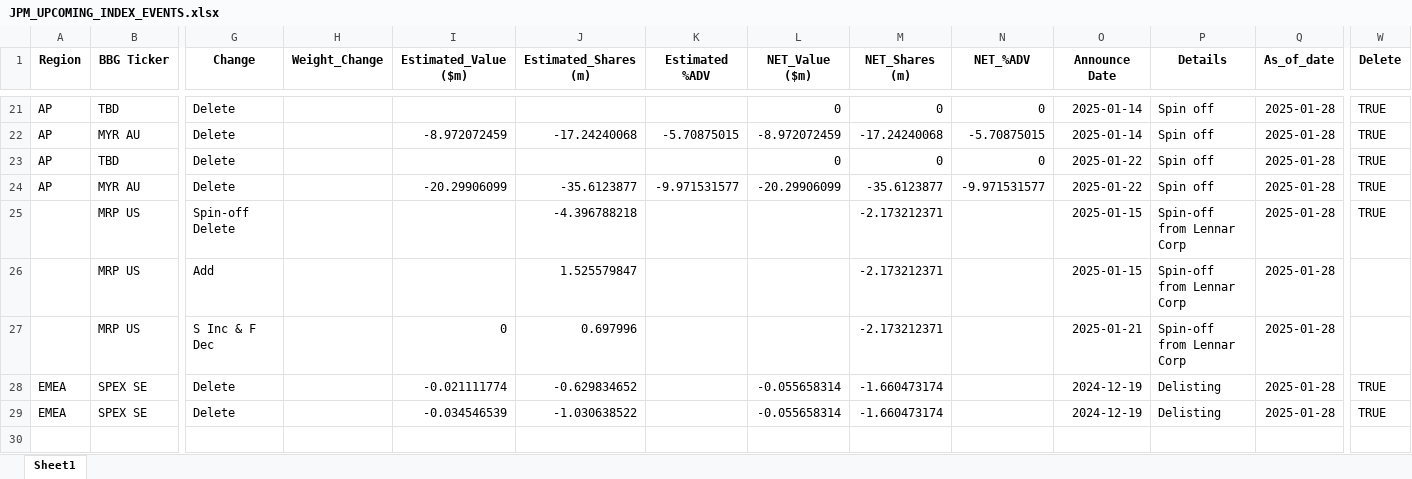
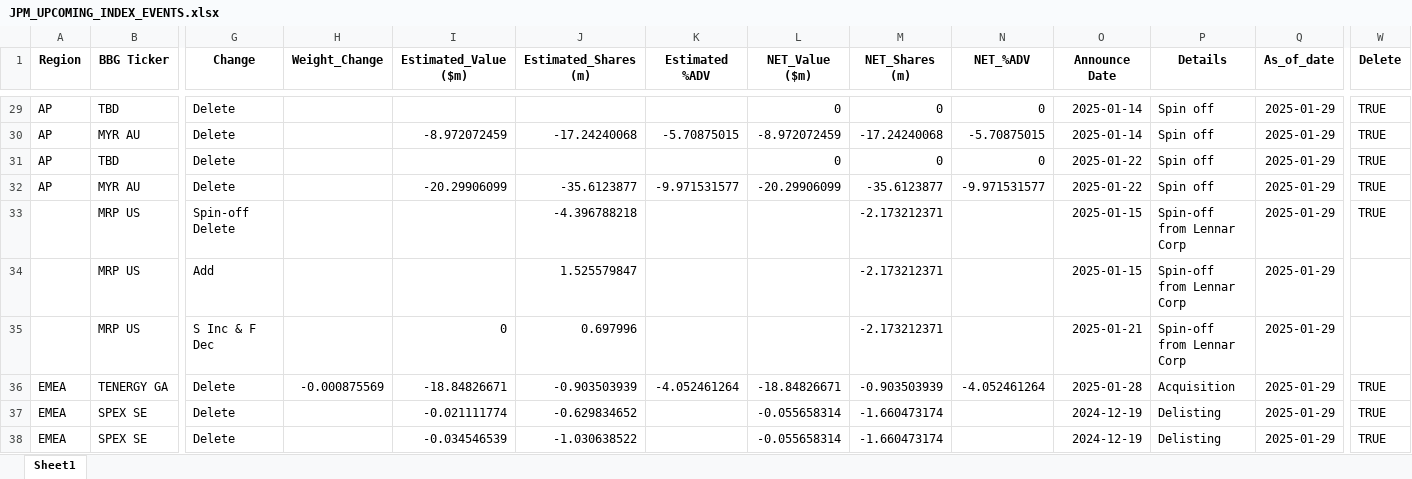
Before and after one commit to arjunkilaru/rebalances, an Excel workbook: JPM_UPCOMING_INDEX_EVENTS.xlsx, sheet Sheet1, drawn as a sheet; only a part is shown, gaps mark what is left out; values as stored, in another font and other column widths than the file's, no borders; addresses are those after the commit; rows hold the shown columns only; the diff covers the shown part only; the diff names each change by its address in the sheet, - before the commit and + after, or states it on an @@ line.

```diff
--- a/JPM_UPCOMING_INDEX_EVENTS.xlsx (sheet Sheet1)
+++ b/JPM_UPCOMING_INDEX_EVENTS.xlsx (sheet Sheet1)
-Q29:Q35 (As_of_date): 2025-01-28
+Q29:Q35 (As_of_date): 2025-01-29
+row 36: EMEA | TENERGY GA | Delete | -0.000875569 | -18.84826671 | -0.903503939 | -4.052461264 | -18.84826671 | -0.903503939 | -4.052461264 | 2025-01-28 | Acquisition | 2025-01-29 | TRUE
-Q37:Q38 (As_of_date): 2025-01-28
+Q37:Q38 (As_of_date): 2025-01-29
```
Also changed, not shown: 11 added rows, 3 removed rows and 34 edited cells elsewhere in this sheet, 1 other file.
